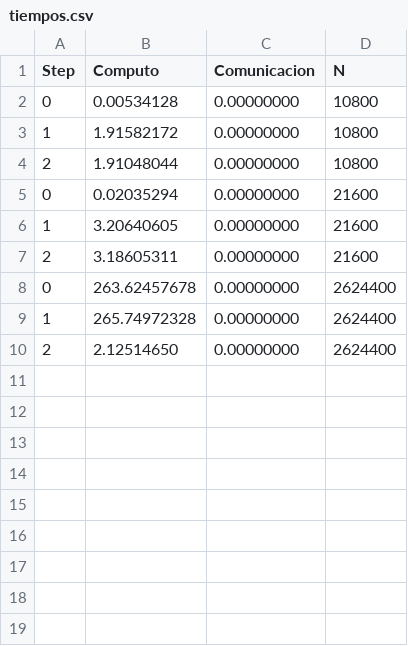
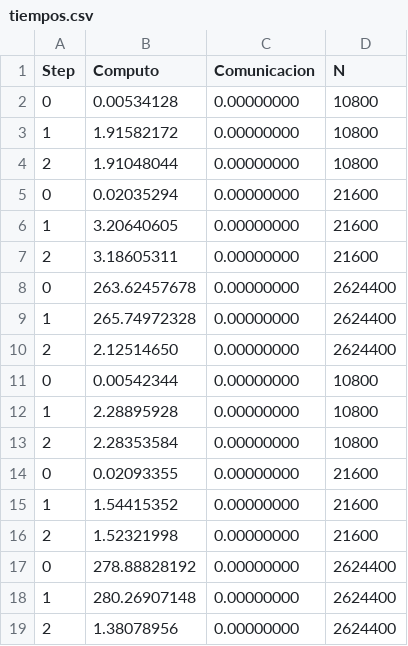
Before and after one commit to marcelino123455/ProyectoParalela, a CSV file: tiempos/quicksort_mpi/1/tiempos.csv, drawn as a sheet.

Commit message:
gemini 3 quicksort goood

```diff
--- a/tiempos/quicksort_mpi/1/tiempos.csv
+++ b/tiempos/quicksort_mpi/1/tiempos.csv
@@ -10 +10,10 @@ Step,Computo,Comunicacion,N
 2,2.12514650,0.00000000,2624400
+0,0.00542344,0.00000000,10800
+1,2.28895928,0.00000000,10800
+2,2.28353584,0.00000000,10800
+0,0.02093355,0.00000000,21600
+1,1.54415352,0.00000000,21600
+2,1.52321998,0.00000000,21600
+0,278.88828192,0.00000000,2624400
+1,280.26907148,0.00000000,2624400
+2,1.38078956,0.00000000,2624400
```
Also changed, not shown: tiempos/quicksort_mpi/4/tiempos.csv, tiempos/quicksort_mpi/9/tiempos.csv, 11 other files.
